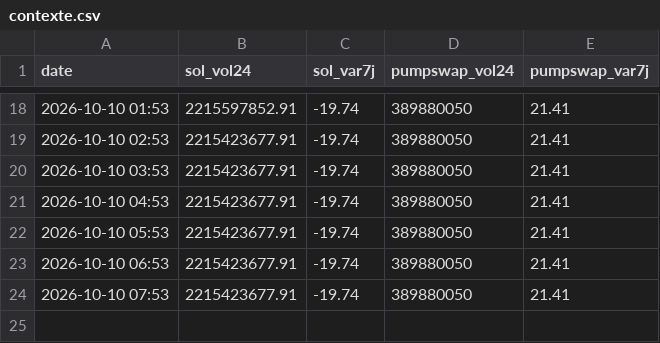
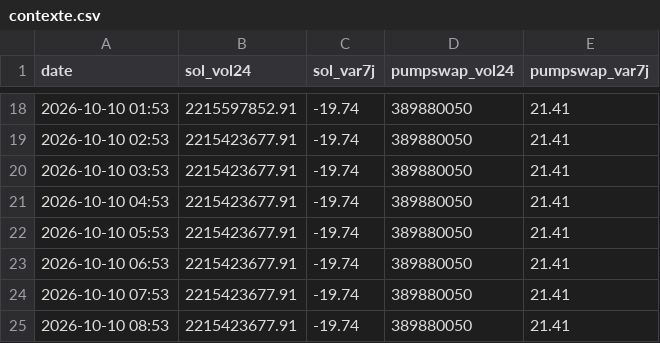
Before and after one commit to loyt1/memecoin-scanner, a CSV file: data/contexte.csv, drawn as a sheet; only a part is shown, gaps mark what is left out.

```diff
--- a/data/contexte.csv
+++ b/data/contexte.csv
@@ -24 +24,2 @@ date,sol_vol24,sol_var7j,pumpswap_vol24,pumpswap_var7j
 2026-10-10 07:53,2215423677.91,-19.74,389880050,21.41
+2026-10-10 08:53,2215423677.91,-19.74,389880050,21.41
```
Also changed, not shown: 6 other files.
